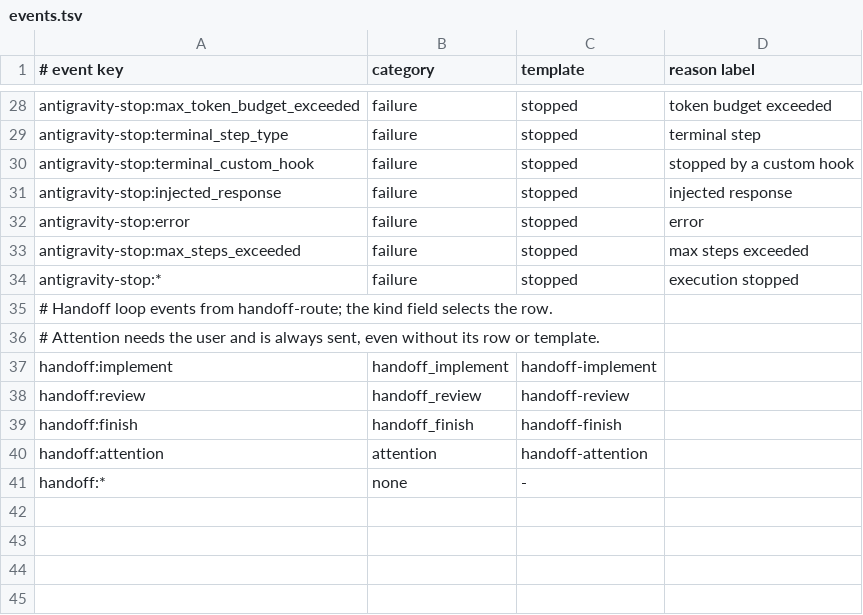
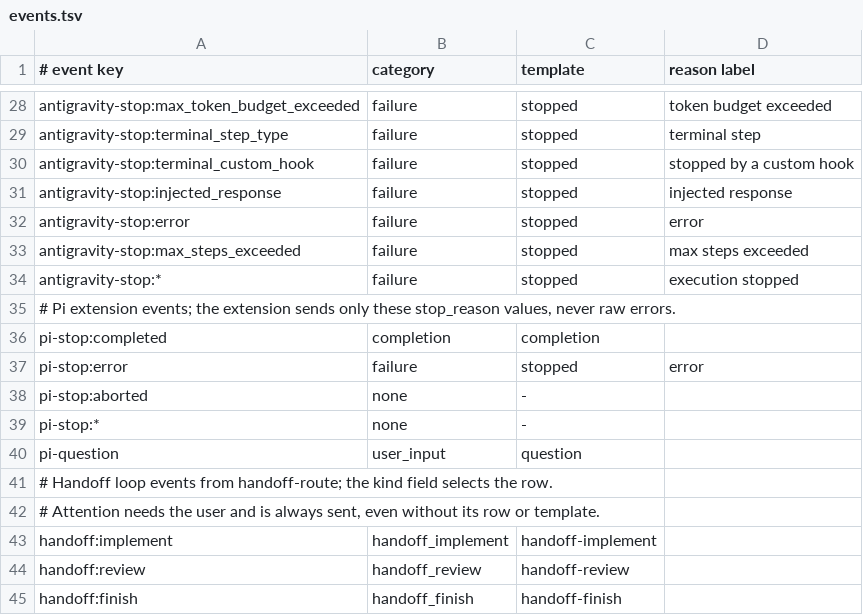
Before and after one commit to wkchen5872/wk-agent-ops, a TSV file: scripts/notify/telegram/events.tsv, drawn as a sheet; only a part is shown, gaps mark what is left out; the shorter side is filled out with more unchanged rows; the diff names each change by its address in the sheet, - before the commit and + after, or states it on an @@ line.

```diff
--- a/scripts/notify/telegram/events.tsv
+++ b/scripts/notify/telegram/events.tsv
+row 35: # Pi extension events; the extension sends only these stop_reason values, never raw errors.
+row 36: pi-stop:completed | completion | completion
+row 37: pi-stop:error | failure | stopped | error
+row 38: pi-stop:aborted | none | -
+row 39: pi-stop:* | none | -
+row 40: pi-question | user_input | question
```
Also changed, not shown: 18 other files.
